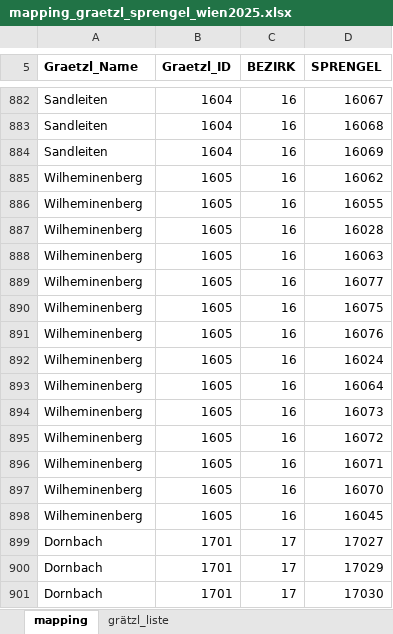
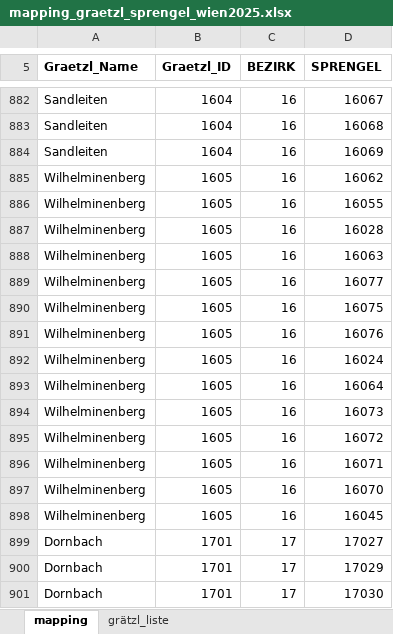
Before and after one commit to apa-newsroom/austrian-neighbourhood-maps, an Excel workbook: vienna/gr2025/mapping_graetzl_sprengel_wien2025.xlsx, sheet mapping, drawn as a sheet; only a part is shown, gaps mark what is left out; values as stored, in another font and other column widths than the file's, no borders; the diff names each change by its address in the sheet, - before the commit and + after, or states it on an @@ line.

Commit message:
fixed typo in 1605 Wilhelminenberg

```diff
--- a/vienna/gr2025/mapping_graetzl_sprengel_wien2025.xlsx (sheet mapping)
+++ b/vienna/gr2025/mapping_graetzl_sprengel_wien2025.xlsx (sheet mapping)
-A885:A898 (Graetzl_Name): Wilheminenberg
+A885:A898 (Graetzl_Name): Wilhelminenberg
```
Also changed, not shown: sheet grätzl_liste.
